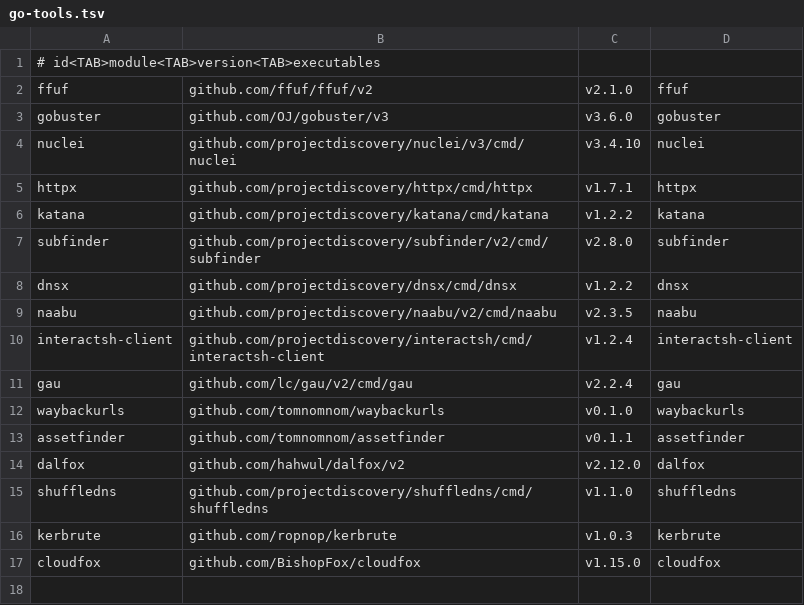
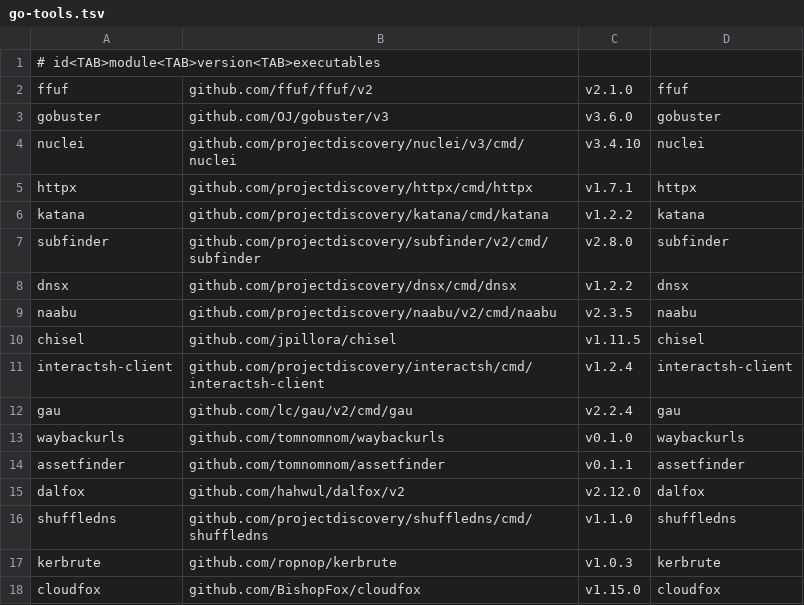
Before and after one commit to atoontoto/debian-offsec-bootstrap, a TSV file: manifests/go-tools.tsv, drawn as a sheet.

```diff
--- a/manifests/go-tools.tsv
+++ b/manifests/go-tools.tsv
@@ -9,2 +9,3 @@ dnsx	github.com/projectdiscovery/dnsx/cmd/dnsx	v1.2.2	dnsx
 naabu	github.com/projectdiscovery/naabu/v2/cmd/naabu	v2.3.5	naabu
+chisel	github.com/jpillora/chisel	v1.11.5	chisel
 interactsh-client	github.com/projectdiscovery/interactsh/cmd/interactsh-client	v1.2.4	interactsh-client
```
Also changed, not shown: manifests/github-tools.tsv, manifests/tool-catalog.tsv, 16 other files.
